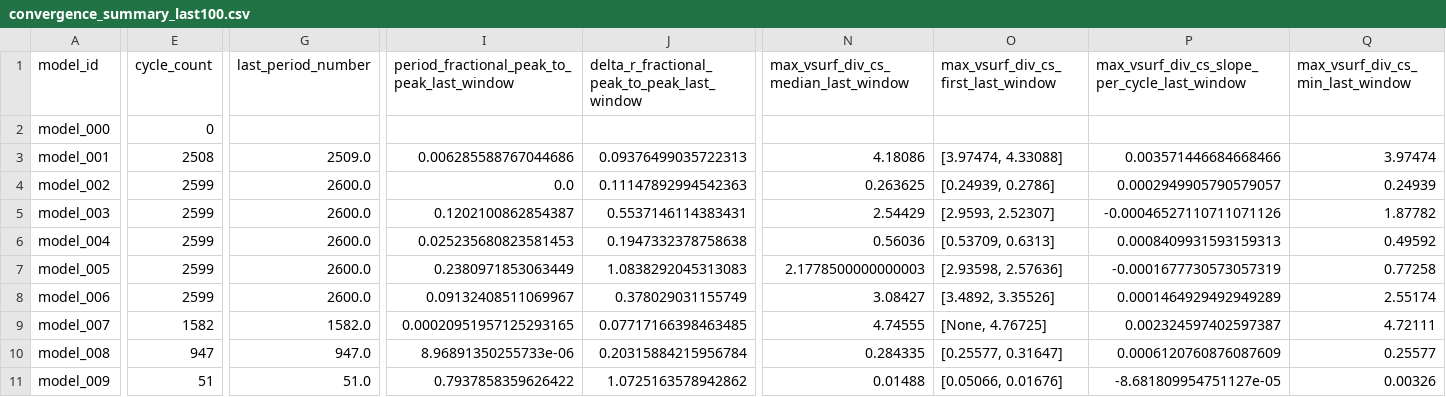
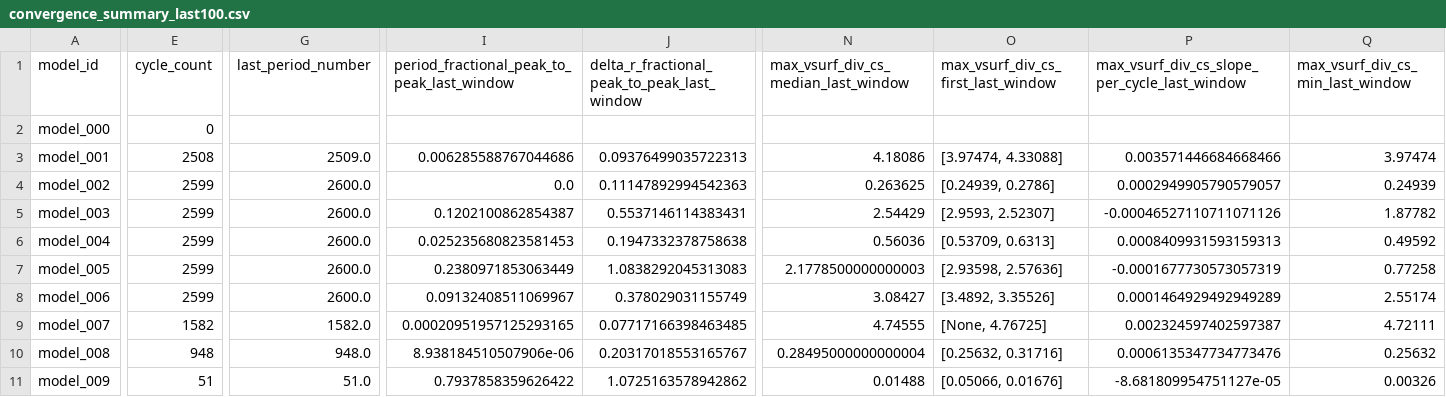
Before and after one commit to earlbellinger/earlbellinger.github.io, a CSV file: apps/kappa/metadata/convergence_summary_last100.csv, drawn as a sheet; only a part is shown, gaps mark what is left out; the diff covers the shown part only; the diff names each change by its address in the sheet, - before the commit and + after, or states it on an @@ line.

Commit message:
Refresh Kappa batch status

```diff
--- a/apps/kappa/metadata/convergence_summary_last100.csv
+++ b/apps/kappa/metadata/convergence_summary_last100.csv
-E10 (cycle_count): 947
+E10 (cycle_count): 948
-G10 (last_period_number): 947.0
+G10 (last_period_number): 948.0
-I10: 8.96891350255733e-06
+I10: 8.938184510507906e-06
-J10: 0.20315884215956784
+J10: 0.20317018553165767
-N10: 0.284335
+N10: 0.28495000000000004
-O10: [0.25577, 0.31647]
+O10: [0.25632, 0.31716]
-P10: 0.0006120760876087609
+P10: 0.0006135347734773476
-Q10 (max_vsurf_div_cs_min_last_window): 0.25577
+Q10 (max_vsurf_div_cs_min_last_window): 0.25632
```
Also changed, not shown: 1 edited cell elsewhere in this file, apps/kappa/metadata/cycle_modulation_summary.csv, apps/kappa/metadata/models.csv, 35 other files.
